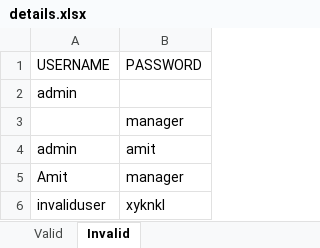
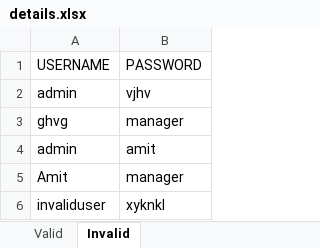
Before and after one commit to AmitNITW/selenium_project, an Excel workbook: datafiles/details.xlsx, sheet Invalid, drawn as a sheet; values as stored, in another font and other column widths than the file's, no borders; the diff names each change by its address in the sheet, - before the commit and + after, or states it on an @@ line.

```diff
--- a/datafiles/details.xlsx (sheet Invalid)
+++ b/datafiles/details.xlsx (sheet Invalid)
-B2: (empty)
+B2: vjhv
-A3: (empty)
+A3: ghvg
```
Also changed, not shown: 8 other files.
